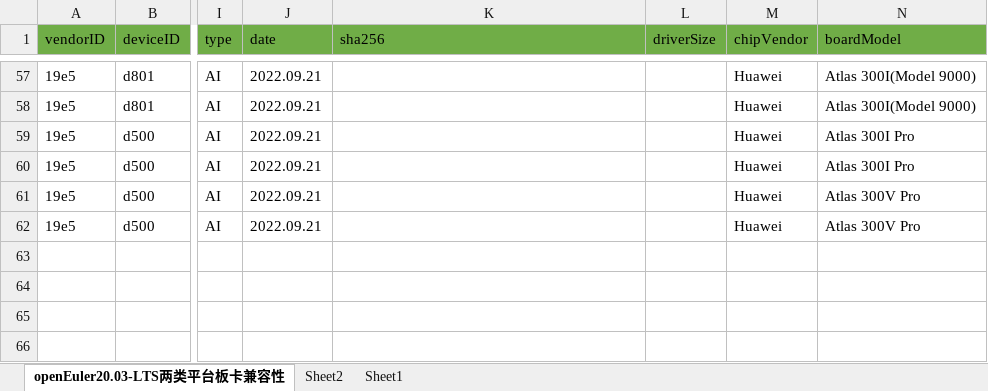
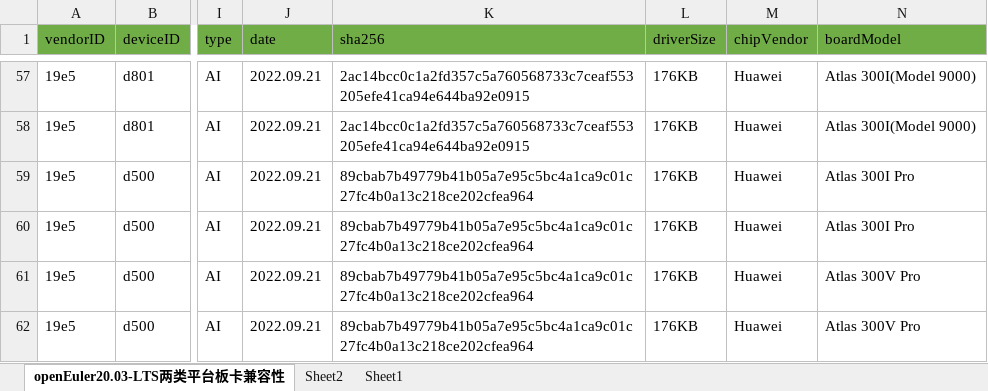
Before and after one commit to tttomorrow/euler-portal, an Excel workbook: data/compatibility/openEuler20.03-LTS上两类平台板卡兼容清单.xlsx, sheet openEuler20.03-LTS两类平台板卡兼容性, drawn as a sheet; only a part is shown, gaps mark what is left out; values as stored, in another font and other column widths than the file's, no borders; the diff covers the shown part only; the diff names each change by its address in the sheet, - before the commit and + after, or states it on an @@ line.

```diff
--- a/data/compatibility/openEuler20.03-LTS上两类平台板卡兼容清单.xlsx (sheet openEuler20.03-LTS两类平台板卡兼容性)
+++ b/data/compatibility/openEuler20.03-LTS上两类平台板卡兼容清单.xlsx (sheet openEuler20.03-LTS两类平台板卡兼容性)
-K57:K58 (sha256): (empty)
+K57:K58 (sha256): 2ac14bcc0c1a2fd357c5a760568733c7ceaf553205efe41ca94e644ba92e0915
-L57:L62 (driverSize): (empty)
+L57:L62 (driverSize): 176KB
-K59:K62 (sha256): (empty)
+K59:K62 (sha256): 89cbab7b49779b41b05a7e95c5bc4a1ca9c01c27fc4b0a13c218ce202cfea964
```
Also changed, not shown: 93 edited cells and cell formats elsewhere in this sheet, data/compatibility/openEuler20.03-LTS-SP1上两类平台板卡兼容清单.xlsx, 4 other files.
